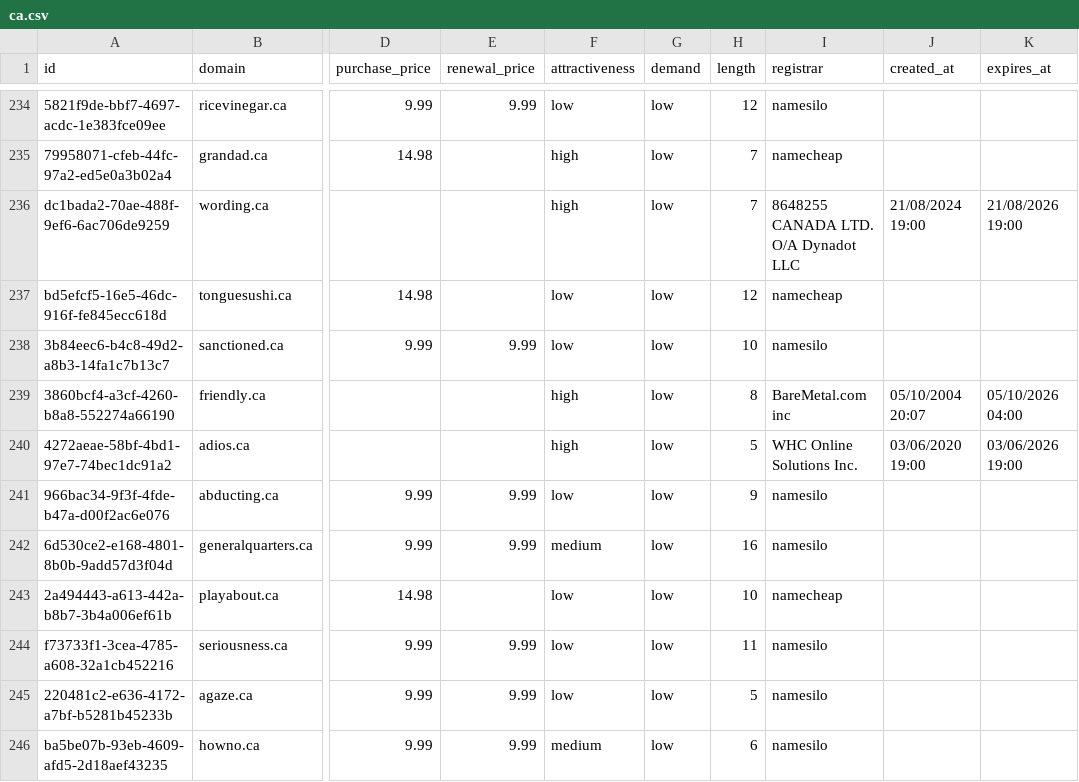
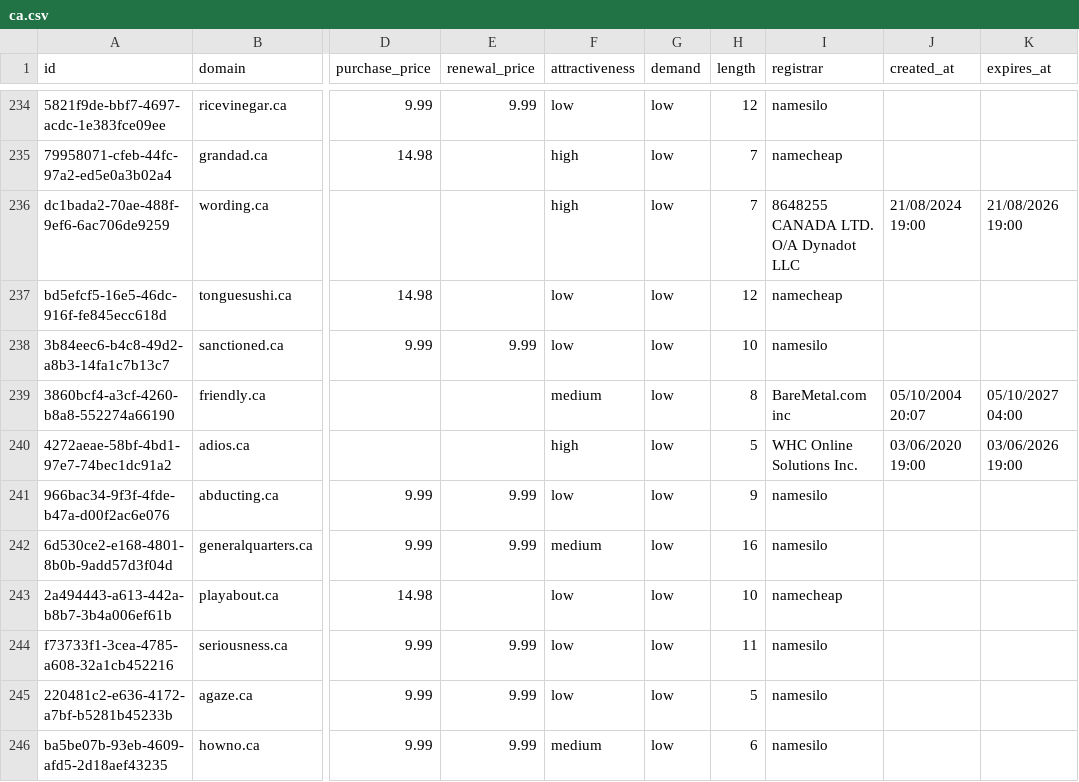
Before and after one commit to UniqueDomains/ca-oneword-domains, a CSV file: ca.csv, drawn as a sheet; only a part is shown, gaps mark what is left out; the diff names each change by its address in the sheet, - before the commit and + after, or states it on an @@ line.

Commit message:
Domains update

```diff
--- a/ca.csv
+++ b/ca.csv
-F239 (attractiveness): high
+F239 (attractiveness): medium
-K239 (expires_at): 05/10/2026 04:00
+K239 (expires_at): 05/10/2027 04:00
```
Also changed, not shown: 4 other files.
